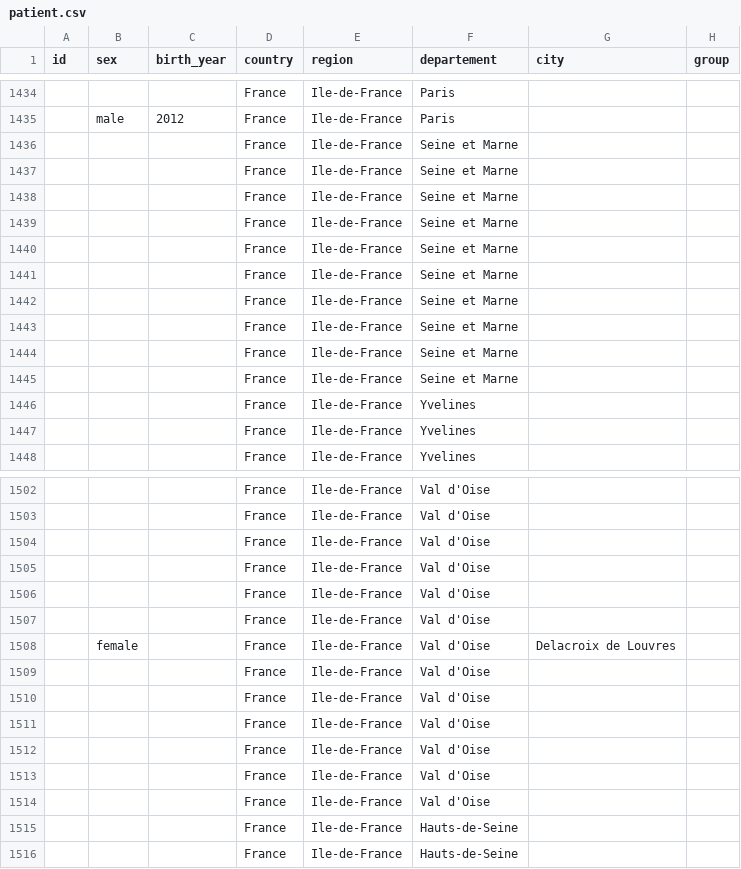
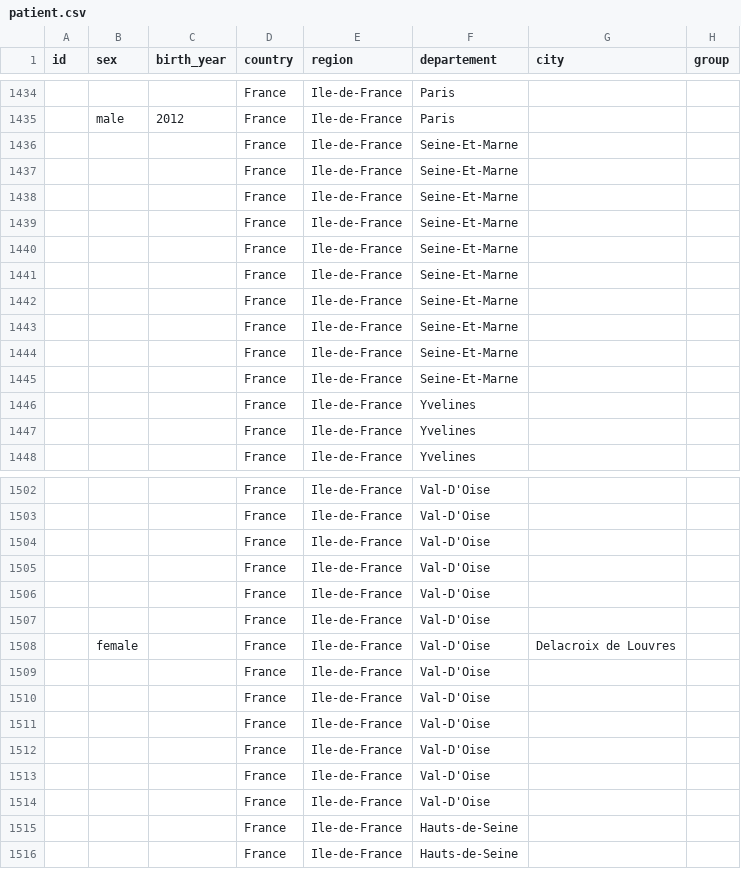
Before and after one commit to lperez31/coronavirus-france-dataset, a CSV file: patient.csv, drawn as a sheet; only a part is shown, gaps mark what is left out; the diff covers the shown part only; the diff names each change by its address in the sheet, - before the commit and + after, or states it on an @@ line.

Commit message:
Fix Ile-de-France departement names

```diff
--- a/patient.csv
+++ b/patient.csv
-F1436:F1445 (departement): Seine et Marne
+F1436:F1445 (departement): Seine-Et-Marne
-F1502:F1514 (departement): Val d'Oise
+F1502:F1514 (departement): Val-D'Oise
```
Also changed, not shown: 108 edited cells elsewhere in this file.
